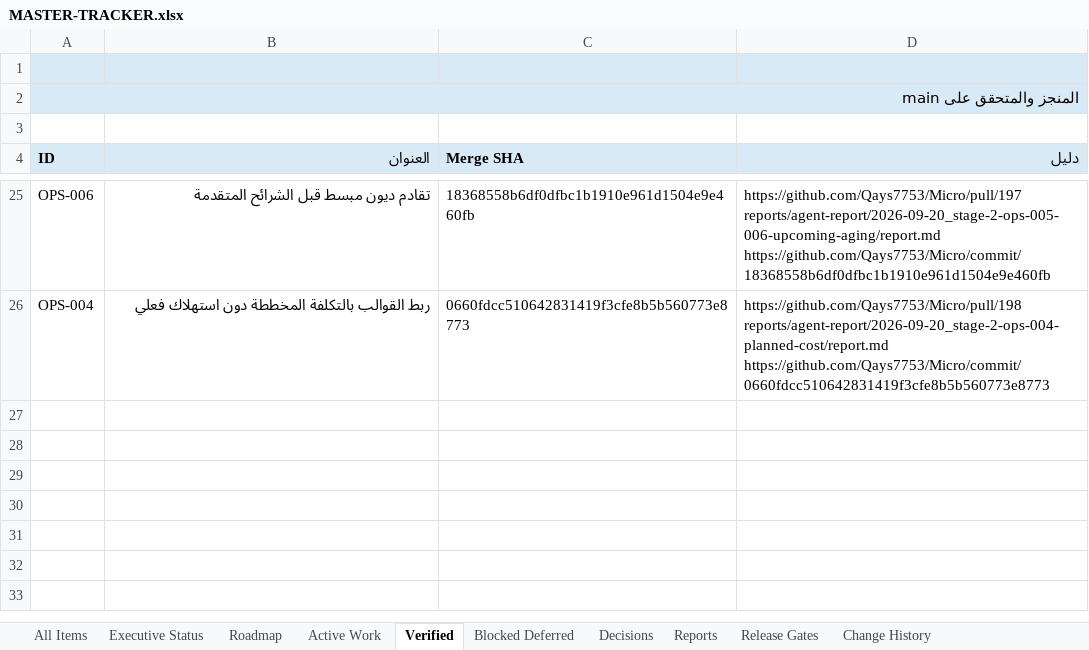
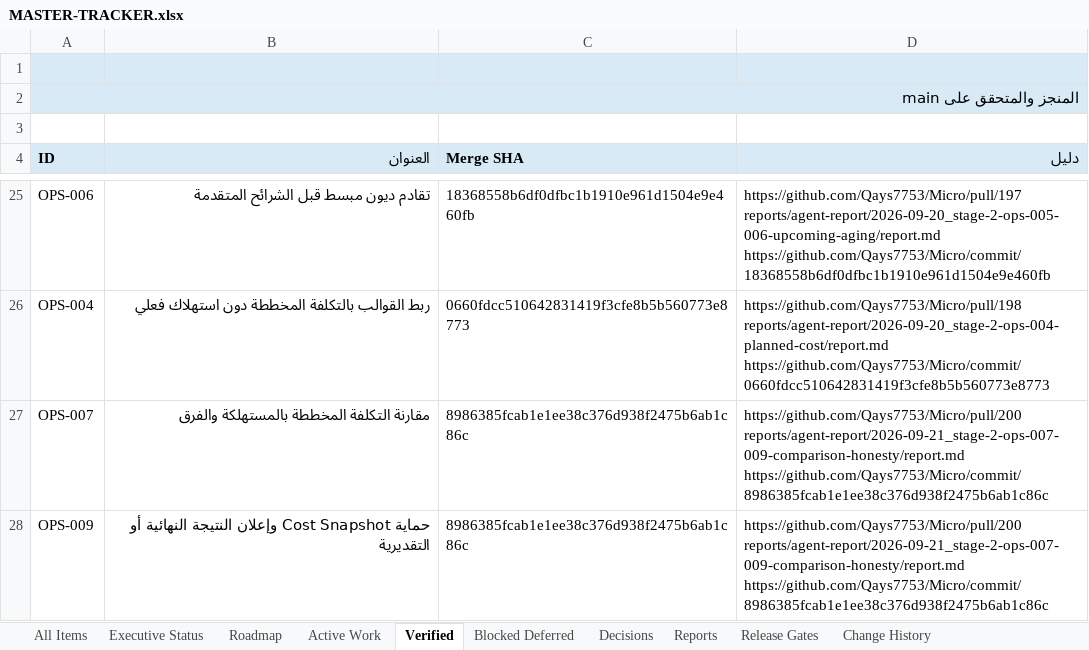
Before and after one commit to Qays7753/Micro, an Excel workbook: docs/operations/control/generated/MASTER-TRACKER.xlsx, sheet Verified, drawn as a sheet; only a part is shown, gaps mark what is left out; values as stored, in another font and other column widths than the file's, no borders; ↵ is a line break in a cell; the diff names each change by its address in the sheet, - before the commit and + after, or states it on an @@ line.

Commit message:
docs(operations): close Wave 4 verified on main + claim WS-168 for Wave 5 (OPS-008)
OPS-007/OPS-009 and WS-167 -> VERIFIED: PR #200 merged at 8986385 (merge
commit), CI green on that exact main SHA (checks + Cloudflare Pages),
evidence reachable from main. OPS-008 -> IN_PROGRESS inside new claim
WS-168 (branch stage-2/completion-remaining, base 8986385). Single
closure+claim commit avoids the transient active-overlap error.
Views/Excel/meta regenerated and validated.

```diff
--- a/docs/operations/control/generated/MASTER-TRACKER.xlsx (sheet Verified)
+++ b/docs/operations/control/generated/MASTER-TRACKER.xlsx (sheet Verified)
+row 27: OPS-007 | مقارنة التكلفة المخططة بالمستهلكة والفرق | 8986385fcab1e1ee38c376d938f2475b6ab1c86c | https://github.com/Qays7753/Micro/pull/200 ↵ reports/agent-report/2026-09-21_stage-2-ops-007-009-comparison-honesty/report.md ↵ https://github.com/Qays7753/Micro/commit/8986385fcab1e1ee38c376d938f2475b6ab1c86c
+row 28: OPS-009 | حماية Cost Snapshot وإعلان النتيجة النهائية أو التقديرية | 8986385fcab1e1ee38c376d938f2475b6ab1c86c | https://github.com/Qays7753/Micro/pull/200 ↵ reports/agent-report/2026-09-21_stage-2-ops-007-009-comparison-honesty/report.md ↵ https://github.com/Qays7753/Micro/commit/8986385fcab1e1ee38c376d938f2475b6ab1c86c
```
Also changed, not shown: sheet Active Work, sheet All Items, sheet Change History, sheet Executive Status, sheet Reports, 12 other files.
